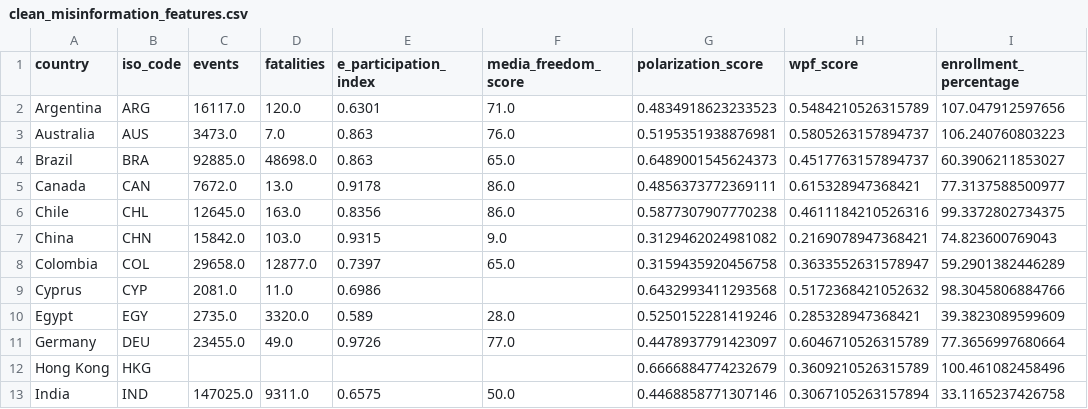
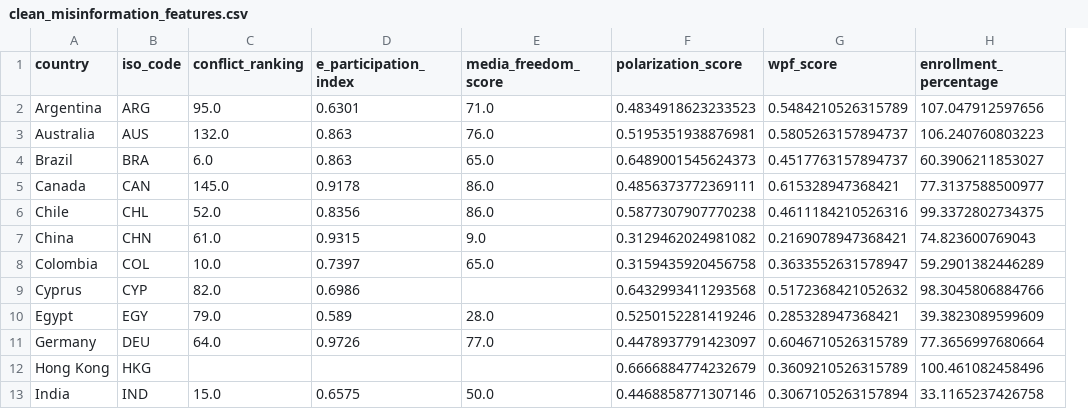
Before and after one commit to aranxaMarAm/new_misinformation_metrics, a CSV file: data/reports/misinformation_index/clean_misinformation_features.csv, drawn as a sheet; only a part is shown; removed rows and columns are numbered as before the commit, all else as after; the diff names each change by its address in the sheet, - before the commit and + after, or states it on an @@ line.

Commit message:
Update with ACLED ranking

```diff
--- a/data/reports/misinformation_index/clean_misinformation_features.csv
+++ b/data/reports/misinformation_index/clean_misinformation_features.csv
-column C (events), rows 2-13: 16117.0 | 3473.0 | 92885.0 | 7672.0 | 12645.0 | 15842.0 | 29658.0 | 2081.0 | 2735.0 | 23455.0 |  | 147025.0
-column D (fatalities), rows 2-13: 120.0 | 7.0 | 48698.0 | 13.0 | 163.0 | 103.0 | 12877.0 | 11.0 | 3320.0 | 49.0 |  | 9311.0
+column C (conflict_ranking), rows 2-13: 95.0 | 132.0 | 6.0 | 145.0 | 52.0 | 61.0 | 10.0 | 82.0 | 79.0 | 64.0 |  | 15.0
```
